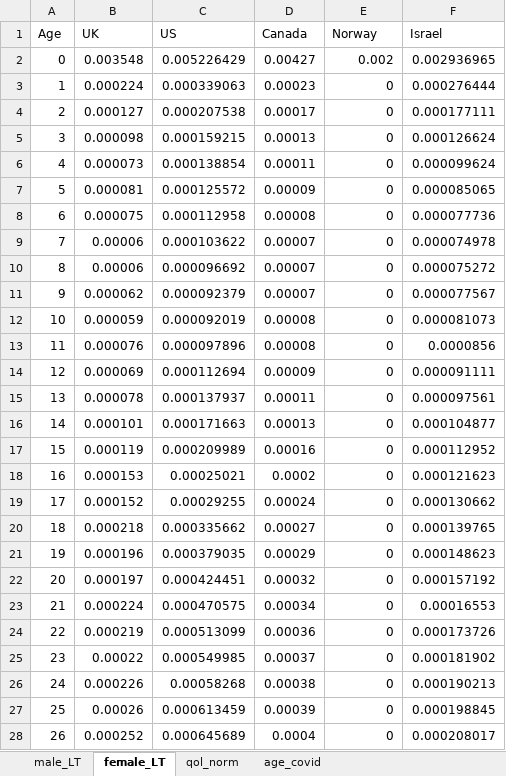
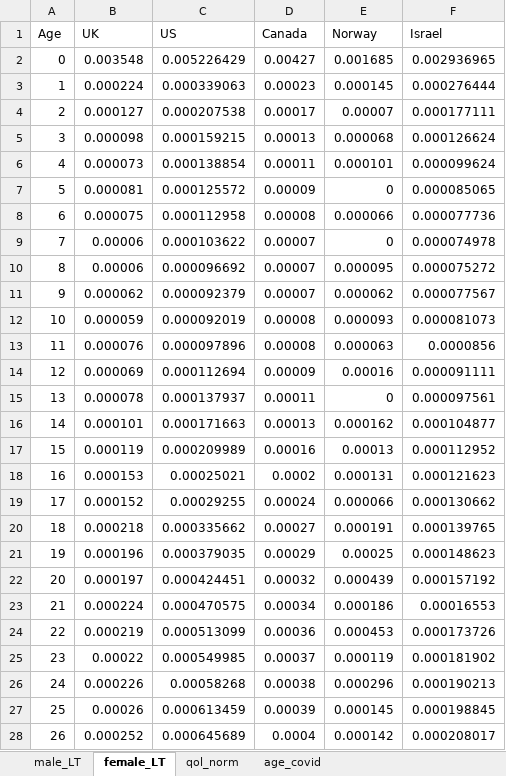
Before and after one commit to LSHTM-GHECO/COVID19_QALY_App, an Excel workbook: Inputs/inputs.xlsx, sheet female_LT, drawn as a sheet; only a part is shown; values as stored, in another font and other column widths than the file's, no borders; the diff covers the shown part only; the diff names each change by its address in the sheet, - before the commit and + after, or states it on an @@ line.

```diff
--- a/Inputs/inputs.xlsx (sheet female_LT)
+++ b/Inputs/inputs.xlsx (sheet female_LT)
-E2 (Norway): 0.002
+E2 (Norway): 0.001685
-E3 (Norway): 0
+E3 (Norway): 0.000145
-E4 (Norway): 0
+E4 (Norway): 0.00007
-E5 (Norway): 0
+E5 (Norway): 0.000068
-E6 (Norway): 0
+E6 (Norway): 0.000101
-E8 (Norway): 0
+E8 (Norway): 0.000066
-E10 (Norway): 0
+E10 (Norway): 0.000095
-E11 (Norway): 0
+E11 (Norway): 0.000062
-E12 (Norway): 0
+E12 (Norway): 0.000093
-E13 (Norway): 0
+E13 (Norway): 0.000063
-E14 (Norway): 0
+E14 (Norway): 0.00016
-E16 (Norway): 0
+E16 (Norway): 0.000162
-E17 (Norway): 0
+E17 (Norway): 0.00013
-E18 (Norway): 0
+E18 (Norway): 0.000131
-E19 (Norway): 0
+E19 (Norway): 0.000066
-E20 (Norway): 0
+E20 (Norway): 0.000191
-E21 (Norway): 0
+E21 (Norway): 0.00025
-E22 (Norway): 0
+E22 (Norway): 0.000439
-E23 (Norway): 0
+E23 (Norway): 0.000186
-E24 (Norway): 0
+E24 (Norway): 0.000453
-E25 (Norway): 0
+E25 (Norway): 0.000119
-E26 (Norway): 0
+E26 (Norway): 0.000296
-E27 (Norway): 0
+E27 (Norway): 0.000145
-E28 (Norway): 0
+E28 (Norway): 0.000142
```
Also changed, not shown: 73 edited cells elsewhere in this sheet, sheet male_LT, sheet qol_norm, 1 other file.
